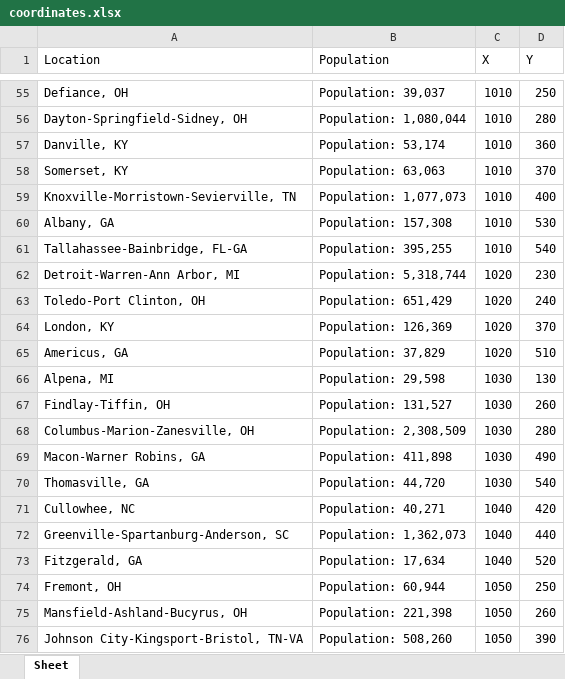
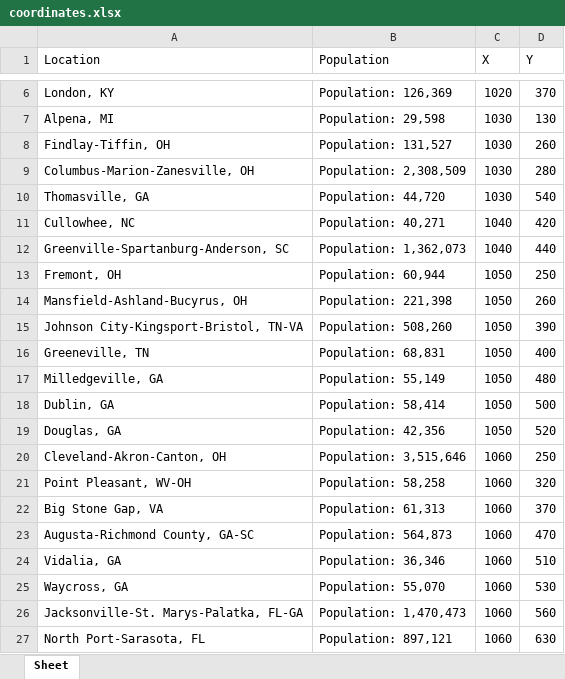
Before and after one commit to RlaG27/Automatically-scrape-data-from-a-web-based-google-map-database, an Excel workbook: Data/coordinates.xlsx, sheet Sheet, drawn as a sheet; only a part is shown, gaps mark what is left out; the shorter side is filled out with more unchanged rows; values as stored, in another font and other column widths than the file's, no borders; the diff covers the shown part only; the diff names each change by its address in the sheet, - before the commit and + after, or states it on an @@ line.

```diff
--- a/Data/coordinates.xlsx (sheet Sheet)
+++ b/Data/coordinates.xlsx (sheet Sheet)
-row 55: Defiance, OH | Population: 39,037 | 1010 | 250
-row 56: Dayton-Springfield-Sidney, OH | Population: 1,080,044 | 1010 | 280
-row 57: Danville, KY | Population: 53,174 | 1010 | 360
-row 58: Somerset, KY | Population: 63,063 | 1010 | 370
-row 59: Knoxville-Morristown-Sevierville, TN | Population: 1,077,073 | 1010 | 400
-row 60: Albany, GA | Population: 157,308 | 1010 | 530
-row 61: Tallahassee-Bainbridge, FL-GA | Population: 395,255 | 1010 | 540
-row 62: Detroit-Warren-Ann Arbor, MI | Population: 5,318,744 | 1020 | 230
-row 63: Toledo-Port Clinton, OH | Population: 651,429 | 1020 | 240
-row 65: Americus, GA | Population: 37,829 | 1020 | 510
-row 69: Macon-Warner Robins, GA | Population: 411,898 | 1030 | 490
-row 73: Fitzgerald, GA | Population: 17,634 | 1040 | 520
```
Also changed, not shown: 68 removed rows elsewhere in this sheet, Result/TotalResult.xlsx, 12 other files.
